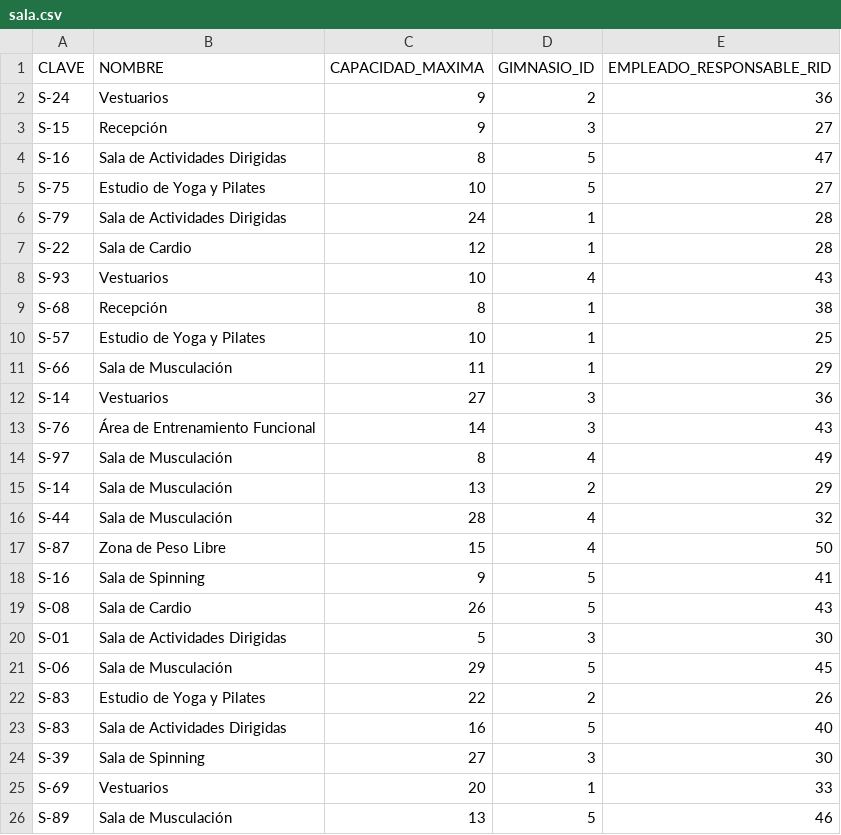
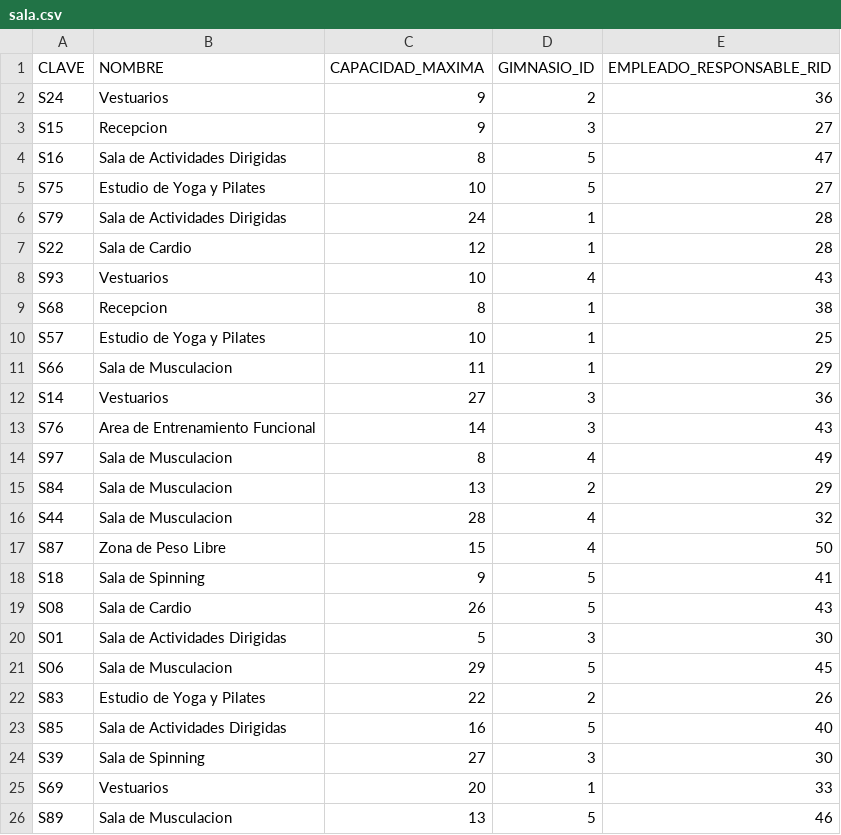
Before and after one commit to Jaque0707/virtual-gym-bda, a CSV file: infraestructura/carga-inicial/sala.csv, drawn as a sheet; only a part is shown; the diff covers the shown part only.

```diff
--- a/infraestructura/carga-inicial/sala.csv
+++ b/infraestructura/carga-inicial/sala.csv
@@ -1,26 +1,26 @@
 CLAVE,NOMBRE,CAPACIDAD_MAXIMA,GIMNASIO_ID,EMPLEADO_RESPONSABLE_RID
-S-24,Vestuarios,9,2,36
-S-15,Recepción,9,3,27
-S-16,Sala de Actividades Dirigidas,8,5,47
-S-75,Estudio de Yoga y Pilates,10,5,27
-S-79,Sala de Actividades Dirigidas,24,1,28
-S-22,Sala de Cardio,12,1,28
-S-93,Vestuarios,10,4,43
-S-68,Recepción,8,1,38
-S-57,Estudio de Yoga y Pilates,10,1,25
-S-66,Sala de Musculación,11,1,29
-S-14,Vestuarios,27,3,36
-S-76,Área de Entrenamiento Funcional,14,3,43
-S-97,Sala de Musculación,8,4,49
-S-14,Sala de Musculación,13,2,29
-S-44,Sala de Musculación,28,4,32
-S-87,Zona de Peso Libre,15,4,50
-S-16,Sala de Spinning,9,5,41
-S-08,Sala de Cardio,26,5,43
-S-01,Sala de Actividades Dirigidas,5,3,30
-S-06,Sala de Musculación,29,5,45
-S-83,Estudio de Yoga y Pilates,22,2,26
-S-83,Sala de Actividades Dirigidas,16,5,40
-S-39,Sala de Spinning,27,3,30
-S-69,Vestuarios,20,1,33
-S-89,Sala de Musculación,13,5,46
+S24,Vestuarios,9,2,36
+S15,Recepcion,9,3,27
+S16,Sala de Actividades Dirigidas,8,5,47
+S75,Estudio de Yoga y Pilates,10,5,27
+S79,Sala de Actividades Dirigidas,24,1,28
+S22,Sala de Cardio,12,1,28
+S93,Vestuarios,10,4,43
+S68,Recepcion,8,1,38
+S57,Estudio de Yoga y Pilates,10,1,25
+S66,Sala de Musculacion,11,1,29
+S14,Vestuarios,27,3,36
+S76,Area de Entrenamiento Funcional,14,3,43
+S97,Sala de Musculacion,8,4,49
+S84,Sala de Musculacion,13,2,29
+S44,Sala de Musculacion,28,4,32
+S87,Zona de Peso Libre,15,4,50
+S18,Sala de Spinning,9,5,41
+S08,Sala de Cardio,26,5,43
+S01,Sala de Actividades Dirigidas,5,3,30
+S06,Sala de Musculacion,29,5,45
+S83,Estudio de Yoga y Pilates,22,2,26
+S85,Sala de Actividades Dirigidas,16,5,40
+S39,Sala de Spinning,27,3,30
+S69,Vestuarios,20,1,33
+S89,Sala de Musculacion,13,5,46
```
Also changed, not shown: 37 edited cells elsewhere in this file, infraestructura/carga-inicial/archivo_multimedia.csv, 2 other files.
